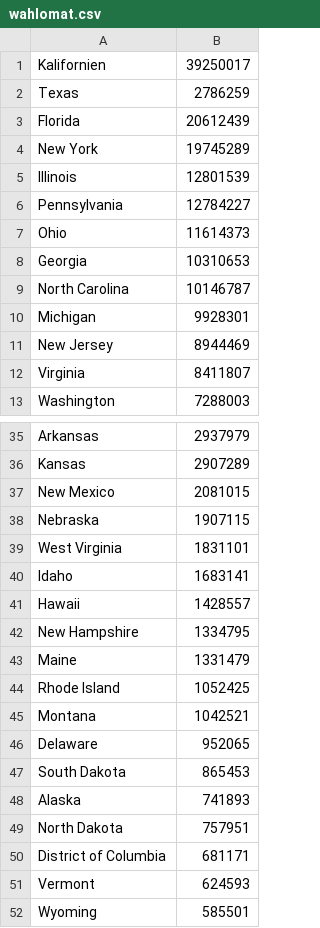
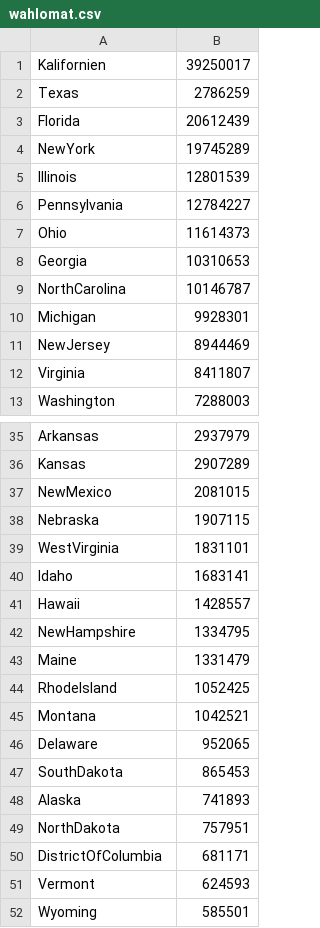
Before and after one commit to andre-bogdan/wahlomat, a CSV file: wahlomat.csv (was src/wahlomat/wahlomat.csv), drawn as a sheet; only a part is shown, gaps mark what is left out; the diff covers the shown part only.

```diff
--- a/src/wahlomat/wahlomat.csv
+++ b/wahlomat.csv
@@ -3,3 +3,3 @@ Texas;2786259
 Florida;20612439
-New York;19745289
+NewYork;19745289
 Illinois;12801539
@@ -8,5 +8,5 @@ Ohio;11614373
 Georgia;10310653
-North Carolina;10146787
+NorthCarolina;10146787
 Michigan;9928301
-New Jersey;8944469
+NewJersey;8944469
 Virginia;8411807
@@ -36,16 +36,16 @@ Arkansas;2937979
 Kansas;2907289
-New Mexico;2081015
+NewMexico;2081015
 Nebraska;1907115
-West Virginia;1831101
+WestVirginia;1831101
 Idaho;1683141
 Hawaii;1428557
-New Hampshire;1334795
+NewHampshire;1334795
 Maine;1331479
-Rhode Island;1052425
+RhodeIsland;1052425
 Montana;1042521
 Delaware;952065
-South Dakota;865453
+SouthDakota;865453
 Alaska;741893
-North Dakota;757951
-District of Columbia;681171
+NorthDakota;757951
+DistrictOfColumbia;681171
 Vermont;624593
```
Also changed, not shown: 2 edited cells elsewhere in this file, 6 other files.
